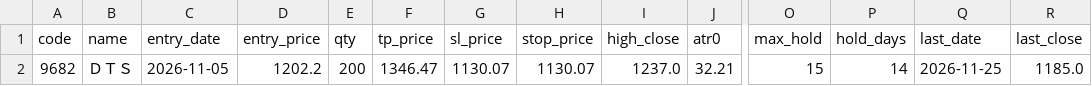
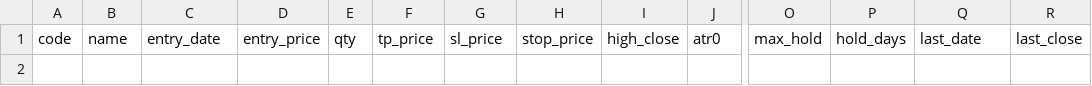
Before and after one commit to hiratora/stock-analysis, a CSV file: paper/positions.csv, drawn as a sheet; only a part is shown, gaps mark what is left out; rows hold the shown columns only; the diff names each change by its address in the sheet, - before the commit and + after, or states it on an @@ line.

```diff
--- a/paper/positions.csv
+++ b/paper/positions.csv
-row 2: 9682 | ＤＴＳ | 2026-11-05 | 1202.2 | 200 | 1346.47 | 1130.07 | 1130.07 | 1237.0 | 32.21 | 15 | 14 | 2026-11-25 | 1185.0
```
Also changed, not shown: outputs/latest/events.csv, outputs/latest/ichimoku.csv, 23 other files.
